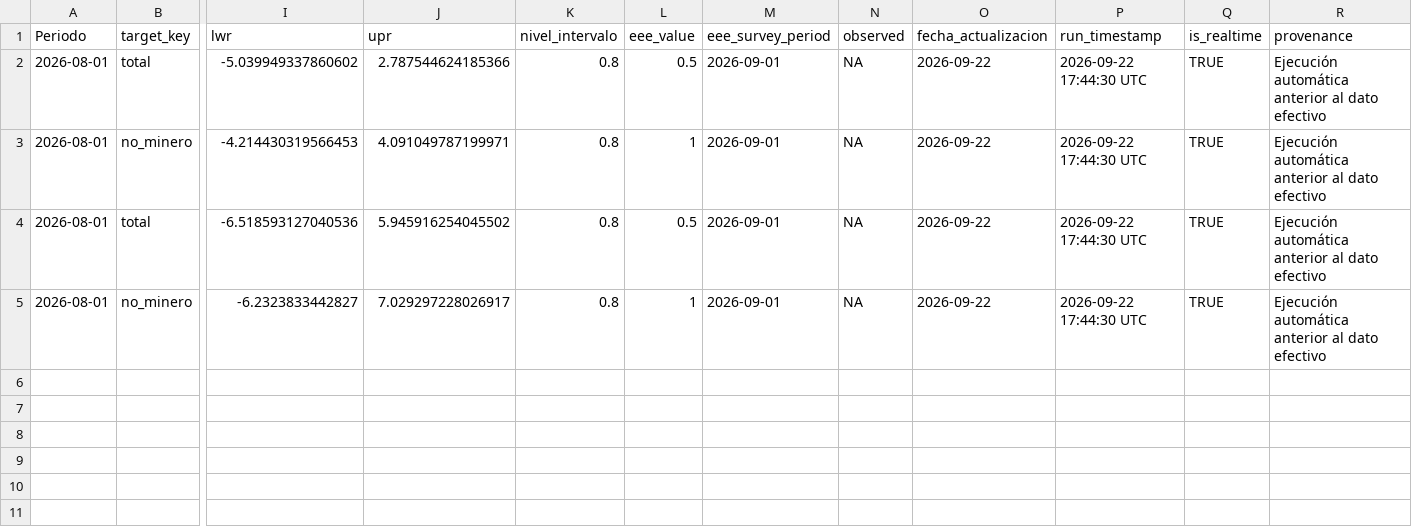
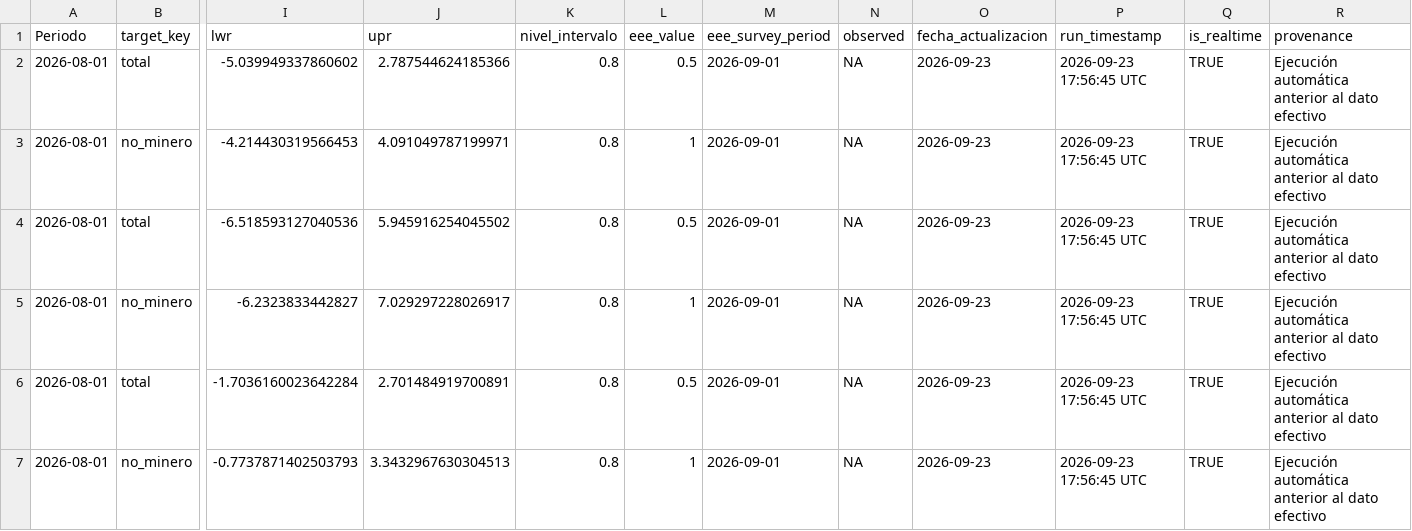
Before and after one commit to mulloav3007/Economics, a CSV file: data/processed/imacec_nowcast_summary.csv, drawn as a sheet; only a part is shown, gaps mark what is left out; rows hold the shown columns only; the diff names each change by its address in the sheet, - before the commit and + after, or states it on an @@ line.

```diff
--- a/data/processed/imacec_nowcast_summary.csv
+++ b/data/processed/imacec_nowcast_summary.csv
-O2:O5 (fecha_actualizacion): 2026-09-22
+O2:O5 (fecha_actualizacion): 2026-09-23
-P2:P5 (run_timestamp): 2026-09-22 17:44:30 UTC
+P2:P5 (run_timestamp): 2026-09-23 17:56:45 UTC
+row 6: 2026-08-01 | total | -1.7036160023642284 | 2.701484919700891 | 0.8 | 0.5 | 2026-09-01 | NA | 2026-09-23 | 2026-09-23 17:56:45 UTC | TRUE | Ejecución automática anterior al dato efectivo
+row 7: 2026-08-01 | no_minero | -0.7737871402503793 | 3.3432967630304513 | 0.8 | 1 | 2026-09-01 | NA | 2026-09-23 | 2026-09-23 17:56:45 UTC | TRUE | Ejecución automática anterior al dato efectivo
```
Also changed, not shown: data/processed/imacec_model_metrics.csv, data/processed/imacec_projection.csv, 40 other files.
